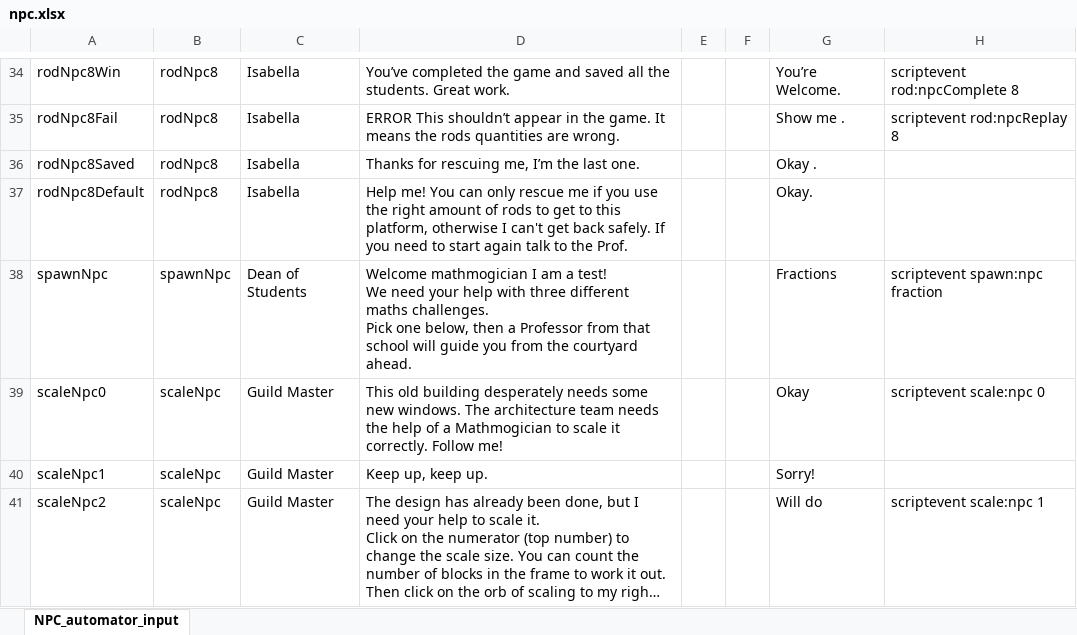
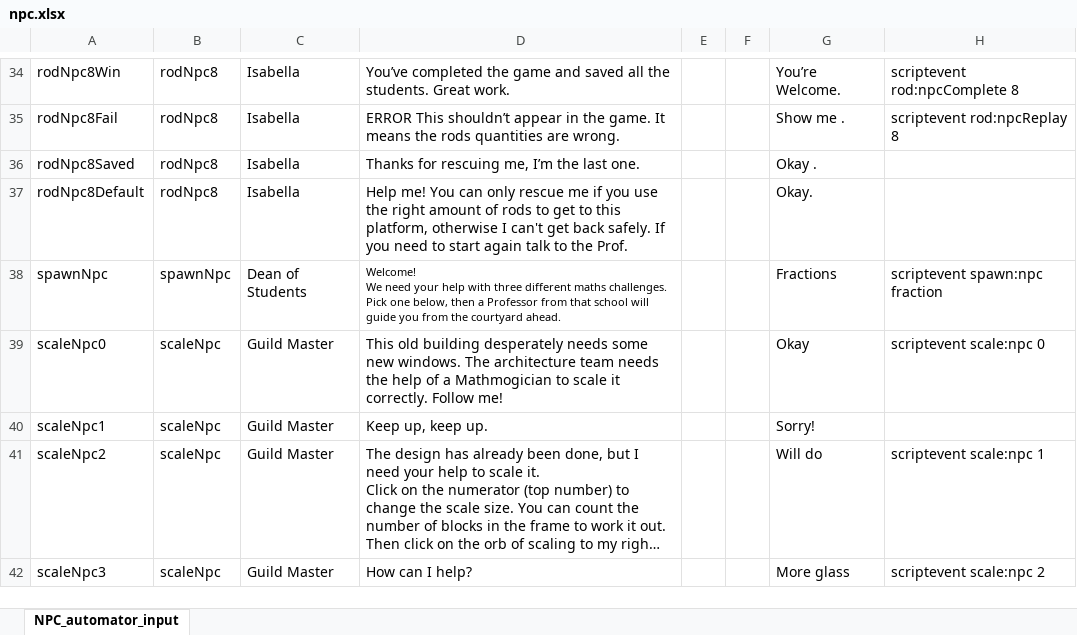
Before and after one commit to BlockBuilderJoe/CambridgeMathsChallenge, an Excel workbook: cambridgeBP/dialogue/npc.xlsx, sheet NPC_automator_input, drawn as a sheet; only a part is shown, gaps mark what is left out; the shorter side is filled out with more unchanged rows; long unchanged cells end in …; values as stored, in another font and other column widths than the file's, no borders; ↵ is a line break in a cell; the diff names each change by its address in the sheet, - before the commit and + after, or states it on an @@ line.

```diff
--- a/cambridgeBP/dialogue/npc.xlsx (sheet NPC_automator_input)
+++ b/cambridgeBP/dialogue/npc.xlsx (sheet NPC_automator_input)
-D38: Welcome mathmogician I am a test! ↵ We need…
+D38: Welcome! ↵ We need…
@@ D38 text size: smaller @@
```
Also changed, not shown: 28 other files.
